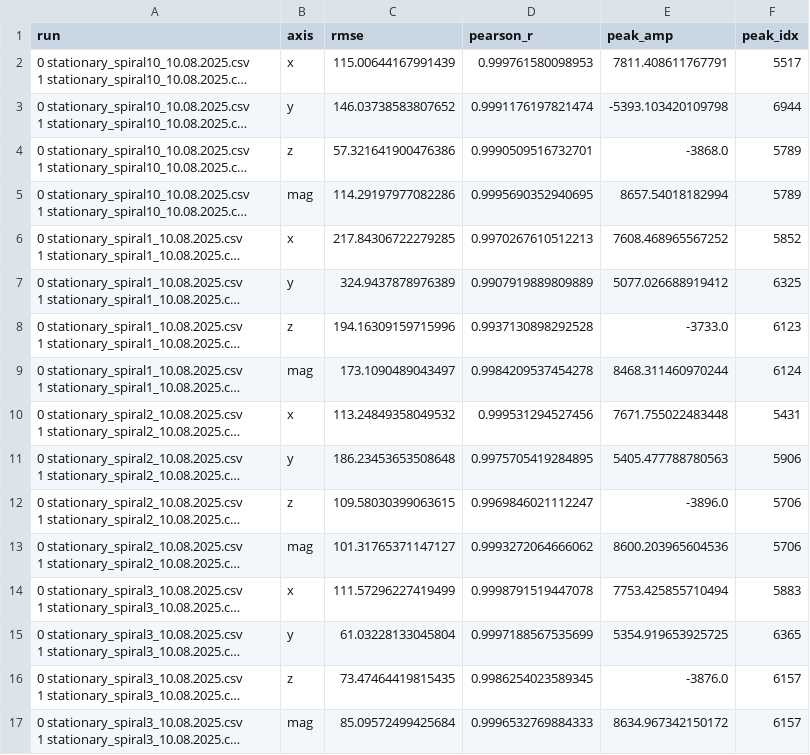
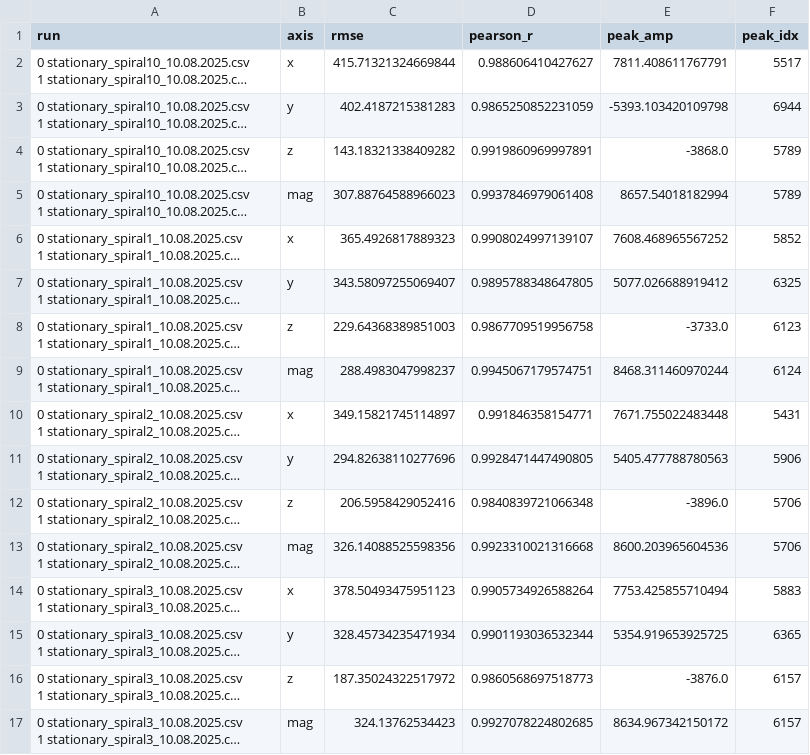
Before and after one commit to Axioforce/AxioAnalytics, a CSV file: Sensor Sensitivity/outputs/metrics/reseated_metrics_applied_x.csv, drawn as a sheet; only a part is shown; long unchanged cells end in …; the diff covers the shown part only; the diff names each change by its address in the sheet, - before the commit and + after, or states it on an @@ line.

Commit message:
Metrics: add compact per-set and between-set summaries; use inter-set aligned data for metrics; applied-x variants too

```diff
--- a/Sensor Sensitivity/outputs/metrics/reseated_metrics_applied_x.csv
+++ b/Sensor Sensitivity/outputs/metrics/reseated_metrics_applied_x.csv
-C2 (rmse): 115.00644167991439
+C2 (rmse): 415.71321324669844
-D2 (pearson_r): 0.999761580098953
+D2 (pearson_r): 0.988606410427627
-C3 (rmse): 146.03738583807652
+C3 (rmse): 402.4187215381283
-D3 (pearson_r): 0.9991176197821474
+D3 (pearson_r): 0.9865250852231059
-C4 (rmse): 57.321641900476386
+C4 (rmse): 143.18321338409282
-D4 (pearson_r): 0.9990509516732701
+D4 (pearson_r): 0.9919860969997891
-C5 (rmse): 114.29197977082286
+C5 (rmse): 307.88764588966023
-D5 (pearson_r): 0.9995690352940695
+D5 (pearson_r): 0.9937846979061408
-C6 (rmse): 217.84306722279285
+C6 (rmse): 365.4926817889323
-D6 (pearson_r): 0.9970267610512213
+D6 (pearson_r): 0.9908024997139107
-C7 (rmse): 324.9437878976389
+C7 (rmse): 343.58097255069407
-D7 (pearson_r): 0.9907919889809889
+D7 (pearson_r): 0.9895788348647805
-C8 (rmse): 194.16309159715996
+C8 (rmse): 229.64368389851003
-D8 (pearson_r): 0.9937130898292528
+D8 (pearson_r): 0.9867709519956758
-C9 (rmse): 173.1090489043497
+C9 (rmse): 288.4983047998237
-D9 (pearson_r): 0.9984209537454278
+D9 (pearson_r): 0.9945067179574751
-C10 (rmse): 113.24849358049532
+C10 (rmse): 349.15821745114897
-D10 (pearson_r): 0.999531294527456
+D10 (pearson_r): 0.991846358154771
-C11 (rmse): 186.23453653508648
+C11 (rmse): 294.82638110277696
-D11 (pearson_r): 0.9975705419284895
+D11 (pearson_r): 0.9928471447490805
-C12 (rmse): 109.58030399063615
+C12 (rmse): 206.5958429052416
-D12 (pearson_r): 0.9969846021112247
+D12 (pearson_r): 0.9840839721066348
-C13 (rmse): 101.31765371147127
+C13 (rmse): 326.14088525598356
-D13 (pearson_r): 0.9993272064666062
+D13 (pearson_r): 0.9923310021316668
-C14 (rmse): 111.57296227419499
+C14 (rmse): 378.50493475951123
-D14 (pearson_r): 0.9998791519447078
+D14 (pearson_r): 0.9905734926588264
-C15 (rmse): 61.03228133045804
+C15 (rmse): 328.45734235471934
-D15 (pearson_r): 0.9997188567535699
+D15 (pearson_r): 0.9901193036532344
-C16 (rmse): 73.47464419815435
+C16 (rmse): 187.35024322517972
-D16 (pearson_r): 0.9986254023589345
+D16 (pearson_r): 0.9860568697518773
-C17 (rmse): 85.09572499425684
+C17 (rmse): 324.13762534423
-D17 (pearson_r): 0.9996532769884333
+D17 (pearson_r): 0.9927078224802685
```
Also changed, not shown: 48 edited cells elsewhere in this file, 9 other files.
